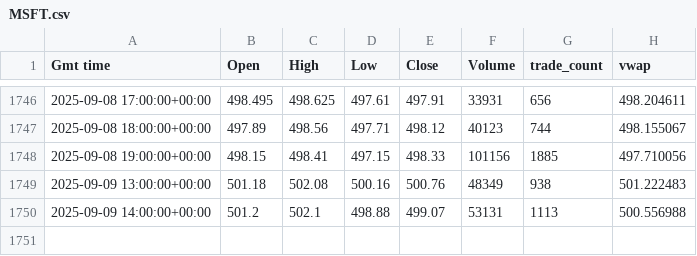
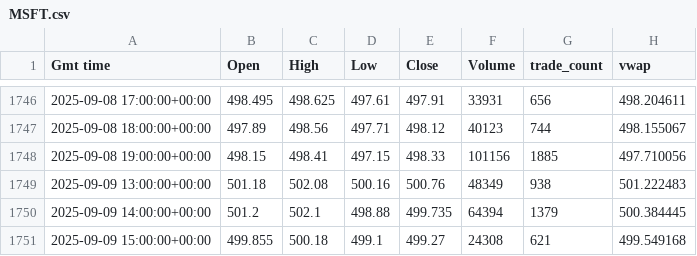
Before and after one commit to inox85/pyTrade, a CSV file: downloads/MSFT.csv, drawn as a sheet; only a part is shown, gaps mark what is left out.

```diff
--- a/downloads/MSFT.csv
+++ b/downloads/MSFT.csv
@@ -1749,2 +1749,3 @@ Gmt time,Open,High,Low,Close,Volume,trade_count,vwap
 2025-09-09 13:00:00+00:00,501.18,502.08,500.16,500.76,48349,938,501.222483
-2025-09-09 14:00:00+00:00,501.2,502.1,498.88,499.07,53131,1113,500.556988
+2025-09-09 14:00:00+00:00,501.2,502.1,498.88,499.735,64394,1379,500.384445
+2025-09-09 15:00:00+00:00,499.855,500.18,499.1,499.27,24308,621,499.549168
```
Also changed, not shown: downloads/AAPL.csv, downloads/PLTR.csv, 6 other files.
